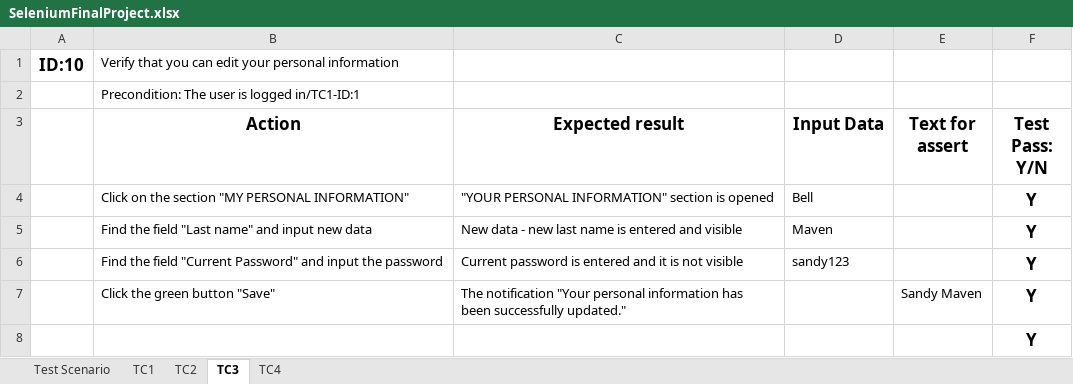
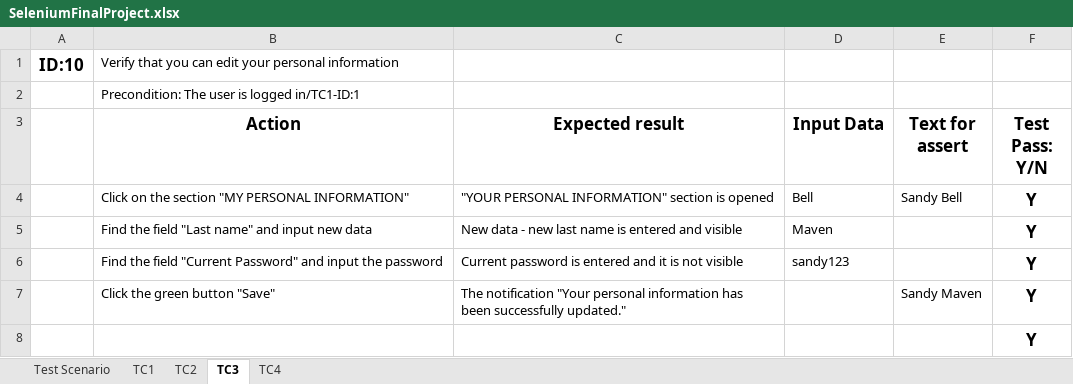
Before and after one commit to RadosevicIvana/SeleniumProject, an Excel workbook: Data/SeleniumFinalProject.xlsx, sheet TC3, drawn as a sheet; values as stored, in another font and other column widths than the file's, no borders; the diff names each change by its address in the sheet, - before the commit and + after, or states it on an @@ line.

Commit message:
Editing tests

```diff
--- a/Data/SeleniumFinalProject.xlsx (sheet TC3)
+++ b/Data/SeleniumFinalProject.xlsx (sheet TC3)
-E4 (Text for assert): (empty)
+E4 (Text for assert): Sandy Bell
```
Also changed, not shown: 4 other files.
